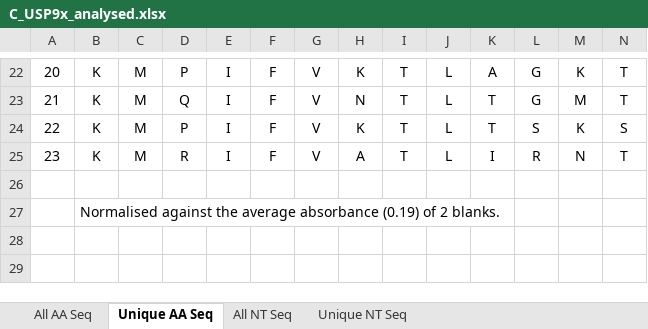
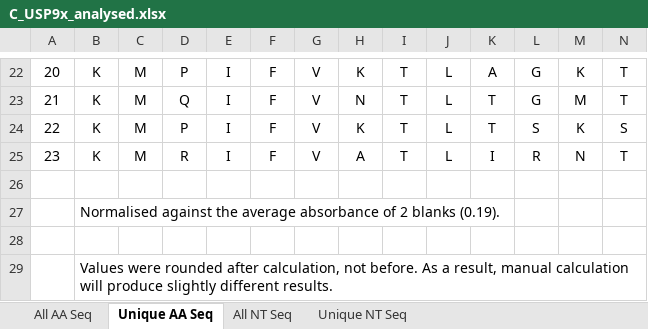
Before and after one commit to oroscow/phageDisplayAnalysis, an Excel workbook: 3_conservationAnalysis/sampleInputs/C_USP9x_analysed.xlsx, sheet Unique AA Seq, drawn as a sheet; only a part is shown, gaps mark what is left out; values as stored, in another font and other column widths than the file's, no borders; conditional formats and table styles not drawn; rows hold the shown columns only; the diff names each change by its address in the sheet, - before the commit and + after, or states it on an @@ line.

```diff
--- a/3_conservationAnalysis/sampleInputs/C_USP9x_analysed.xlsx (sheet Unique AA Seq)
+++ b/3_conservationAnalysis/sampleInputs/C_USP9x_analysed.xlsx (sheet Unique AA Seq)
-B27: …average absorbance (0.19) of 2 blanks.
+B27: …average absorbance of 2 blanks (0.19).
+row 28: (empty)
+row 29:  | Values were rounded after calculation, not before. As a result, manual calculation will produce slightly different results.
```
Also changed, not shown: sheet All NT Seq, sheet All AA Seq, sheet Unique NT Seq, 4 other files.
